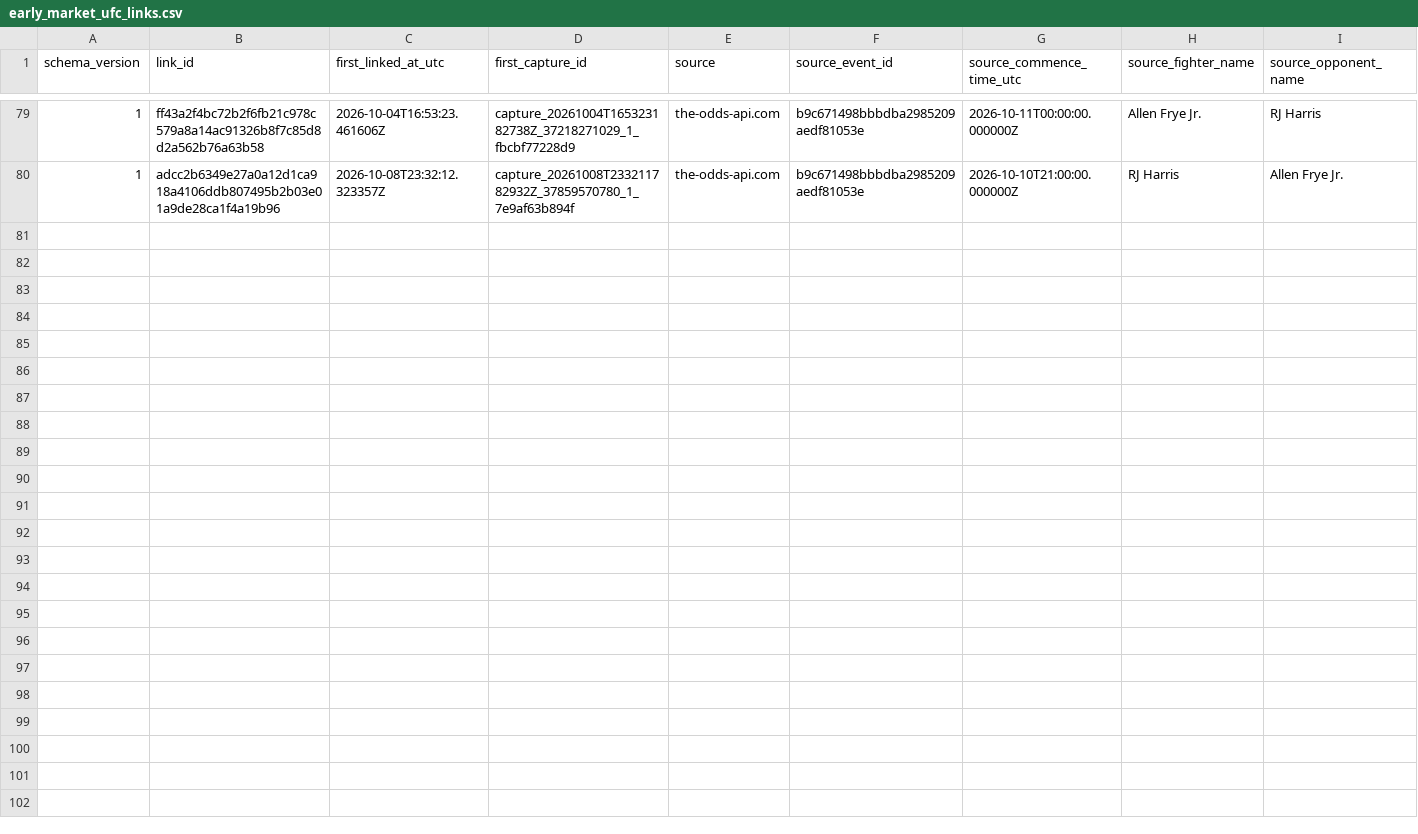
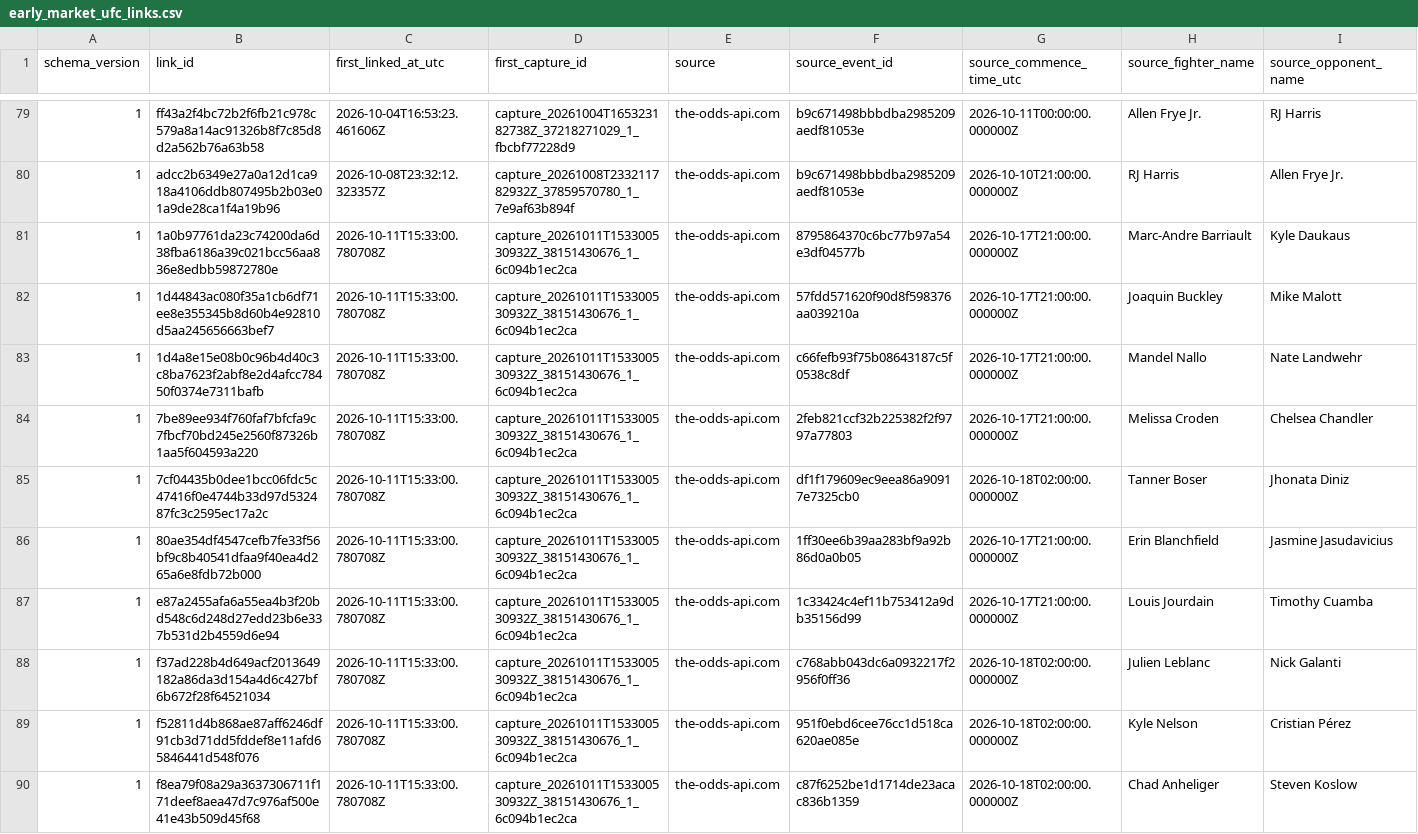
Before and after one commit to alexchandler100/UFC_Prediction_2022, a CSV file: src/content/data/market/early_market_ufc_links.csv, drawn as a sheet; only a part is shown, gaps mark what is left out; rows hold the shown columns only; the diff names each change by its address in the sheet, - before the commit and + after, or states it on an @@ line.

```diff
--- a/src/content/data/market/early_market_ufc_links.csv
+++ b/src/content/data/market/early_market_ufc_links.csv
+row 81: 1 | 1a0b97761da23c74200da6d38fba6186a39c021bcc56aa836e8edbb59872780e | 2026-10-11T15:33:00.780708Z | capture_20261011T153300530932Z_38151430676_1_6c094b1ec2ca | the-odds-api.com | 8795864370c6bc77b97a54e3df04577b | 2026-10-17T21:00:00.000000Z | Marc-Andre Barriault | Kyle Daukaus
+row 82: 1 | 1d44843ac080f35a1cb6df71ee8e355345b8d60b4e92810d5aa245656663bef7 | 2026-10-11T15:33:00.780708Z | capture_20261011T153300530932Z_38151430676_1_6c094b1ec2ca | the-odds-api.com | 57fdd571620f90d8f598376aa039210a | 2026-10-17T21:00:00.000000Z | Joaquin Buckley | Mike Malott
+row 83: 1 | 1d4a8e15e08b0c96b4d40c3c8ba7623f2abf8e2d4afcc78450f0374e7311bafb | 2026-10-11T15:33:00.780708Z | capture_20261011T153300530932Z_38151430676_1_6c094b1ec2ca | the-odds-api.com | c66fefb93f75b08643187c5f0538c8df | 2026-10-17T21:00:00.000000Z | Mandel Nallo | Nate Landwehr
+row 84: 1 | 7be89ee934f760faf7bfcfa9c7fbcf70bd245e2560f87326b1aa5f604593a220 | 2026-10-11T15:33:00.780708Z | capture_20261011T153300530932Z_38151430676_1_6c094b1ec2ca | the-odds-api.com | 2feb821ccf32b225382f2f9797a77803 | 2026-10-17T21:00:00.000000Z | Melissa Croden | Chelsea Chandler
+row 85: 1 | 7cf04435b0dee1bcc06fdc5c47416f0e4744b33d97d532487fc3c2595ec17a2c | 2026-10-11T15:33:00.780708Z | capture_20261011T153300530932Z_38151430676_1_6c094b1ec2ca | the-odds-api.com | df1f179609ec9eea86a90917e7325cb0 | 2026-10-18T02:00:00.000000Z | Tanner Boser | Jhonata Diniz
+row 86: 1 | 80ae354df4547cefb7fe33f56bf9c8b40541dfaa9f40ea4d265a6e8fdb72b000 | 2026-10-11T15:33:00.780708Z | capture_20261011T153300530932Z_38151430676_1_6c094b1ec2ca | the-odds-api.com | 1ff30ee6b39aa283bf9a92b86d0a0b05 | 2026-10-17T21:00:00.000000Z | Erin Blanchfield | Jasmine Jasudavicius
+row 87: 1 | e87a2455afa6a55ea4b3f20bd548c6d248d27edd23b6e337b531d2b4559d6e94 | 2026-10-11T15:33:00.780708Z | capture_20261011T153300530932Z_38151430676_1_6c094b1ec2ca | the-odds-api.com | 1c33424c4ef11b753412a9db35156d99 | 2026-10-17T21:00:00.000000Z | Louis Jourdain | Timothy Cuamba
+row 88: 1 | f37ad228b4d649acf2013649182a86da3d154a4d6c427bf6b672f28f64521034 | 2026-10-11T15:33:00.780708Z | capture_20261011T153300530932Z_38151430676_1_6c094b1ec2ca | the-odds-api.com | c768abb043dc6a0932217f2956f0ff36 | 2026-10-18T02:00:00.000000Z | Julien Leblanc | Nick Galanti
+row 89: 1 | f52811d4b868ae87aff6246df91cb3d71dd5fddef8e11afd65846441d548f076 | 2026-10-11T15:33:00.780708Z | capture_20261011T153300530932Z_38151430676_1_6c094b1ec2ca | the-odds-api.com | 951f0ebd6cee76cc1d518ca620ae085e | 2026-10-18T02:00:00.000000Z | Kyle Nelson | Cristian Pérez
+row 90: 1 | f8ea79f08a29a3637306711f171deef8aea47d7c976af500e41e43b509d45f68 | 2026-10-11T15:33:00.780708Z | capture_20261011T153300530932Z_38151430676_1_6c094b1ec2ca | the-odds-api.com | c87f6252be1d1714de23acac836b1359 | 2026-10-18T02:00:00.000000Z | Chad Anheliger | Steven Koslow
```
Also changed, not shown: src/content/data/market/forecast_captures.csv, 22 other files.
